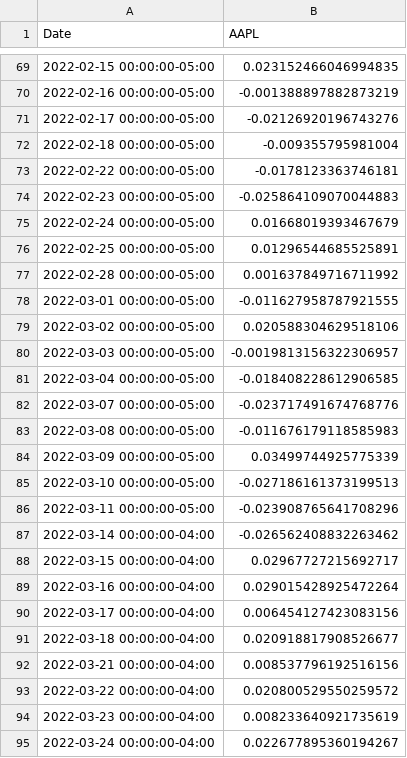
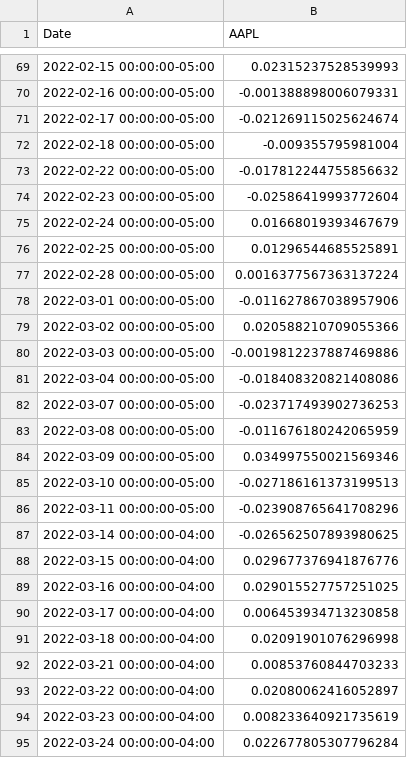
Before and after one commit to eltontay/Stock-Returns-Prediction-ML-Textual-Analysis, a CSV file: Data/Structured_Data/AAPL.csv, drawn as a sheet; only a part is shown, gaps mark what is left out; the diff covers the shown part only.

```diff
--- a/Data/Structured_Data/AAPL.csv
+++ b/Data/Structured_Data/AAPL.csv
@@ -69,27 +69,27 @@ Date,AAPL
-2022-02-15 00:00:00-05:00,0.023152466046994835
-2022-02-16 00:00:00-05:00,-0.001388897882873219
-2022-02-17 00:00:00-05:00,-0.02126920196743276
+2022-02-15 00:00:00-05:00,0.02315237528539993
+2022-02-16 00:00:00-05:00,-0.001388898006079331
+2022-02-17 00:00:00-05:00,-0.021269115025624674
 2022-02-18 00:00:00-05:00,-0.009355795981004
-2022-02-22 00:00:00-05:00,-0.0178123363746181
-2022-02-23 00:00:00-05:00,-0.025864109070044883
+2022-02-22 00:00:00-05:00,-0.017812244755856632
+2022-02-23 00:00:00-05:00,-0.02586419993772604
 2022-02-24 00:00:00-05:00,0.01668019393467679
 2022-02-25 00:00:00-05:00,0.01296544685525891
-2022-02-28 00:00:00-05:00,0.001637849716711992
-2022-03-01 00:00:00-05:00,-0.011627958787921555
-2022-03-02 00:00:00-05:00,0.020588304629518106
-2022-03-03 00:00:00-05:00,-0.0019813156322306957
-2022-03-04 00:00:00-05:00,-0.018408228612906585
-2022-03-07 00:00:00-05:00,-0.023717491674768776
-2022-03-08 00:00:00-05:00,-0.011676179118585983
-2022-03-09 00:00:00-05:00,0.03499744925775339
+2022-02-28 00:00:00-05:00,0.0016377567363137224
+2022-03-01 00:00:00-05:00,-0.011627867038957906
+2022-03-02 00:00:00-05:00,0.020588210709055366
+2022-03-03 00:00:00-05:00,-0.0019812237887469886
+2022-03-04 00:00:00-05:00,-0.018408320821408086
+2022-03-07 00:00:00-05:00,-0.023717493902736253
+2022-03-08 00:00:00-05:00,-0.011676180242065959
+2022-03-09 00:00:00-05:00,0.034997550021569346
 2022-03-10 00:00:00-05:00,-0.027186161373199513
 2022-03-11 00:00:00-05:00,-0.023908765641708296
-2022-03-14 00:00:00-04:00,-0.026562408832263462
-2022-03-15 00:00:00-04:00,0.02967727215692717
-2022-03-16 00:00:00-04:00,0.029015428925472264
-2022-03-17 00:00:00-04:00,0.006454127423083156
-2022-03-18 00:00:00-04:00,0.020918817908526677
-2022-03-21 00:00:00-04:00,0.008537796192516156
-2022-03-22 00:00:00-04:00,0.020800529550259572
+2022-03-14 00:00:00-04:00,-0.026562507893980625
+2022-03-15 00:00:00-04:00,0.029677376941876776
+2022-03-16 00:00:00-04:00,0.029015527757251025
+2022-03-17 00:00:00-04:00,0.006453934713230858
+2022-03-18 00:00:00-04:00,0.02091901076296998
+2022-03-21 00:00:00-04:00,0.00853760844703233
+2022-03-22 00:00:00-04:00,0.02080062416052897
 2022-03-23 00:00:00-04:00,0.008233640921735619
-2022-03-24 00:00:00-04:00,0.022677895360194267
+2022-03-24 00:00:00-04:00,0.022677805307796284
```
Also changed, not shown: 102 edited cells elsewhere in this file, Data/Structured_Data/top20_it_comm_stocks.csv, Data/Structured_Data/top20_it_stocks.csv, 2 other files.
